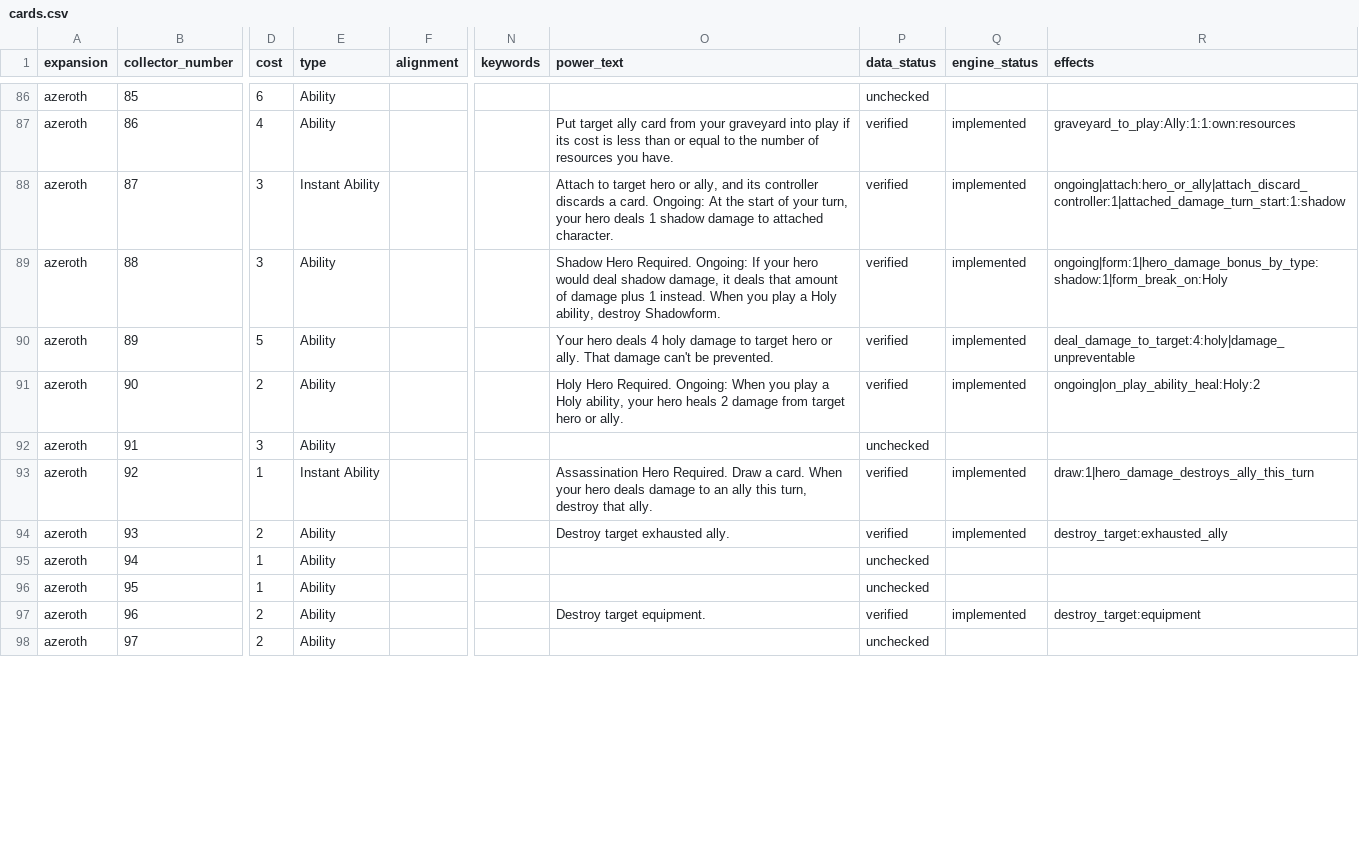
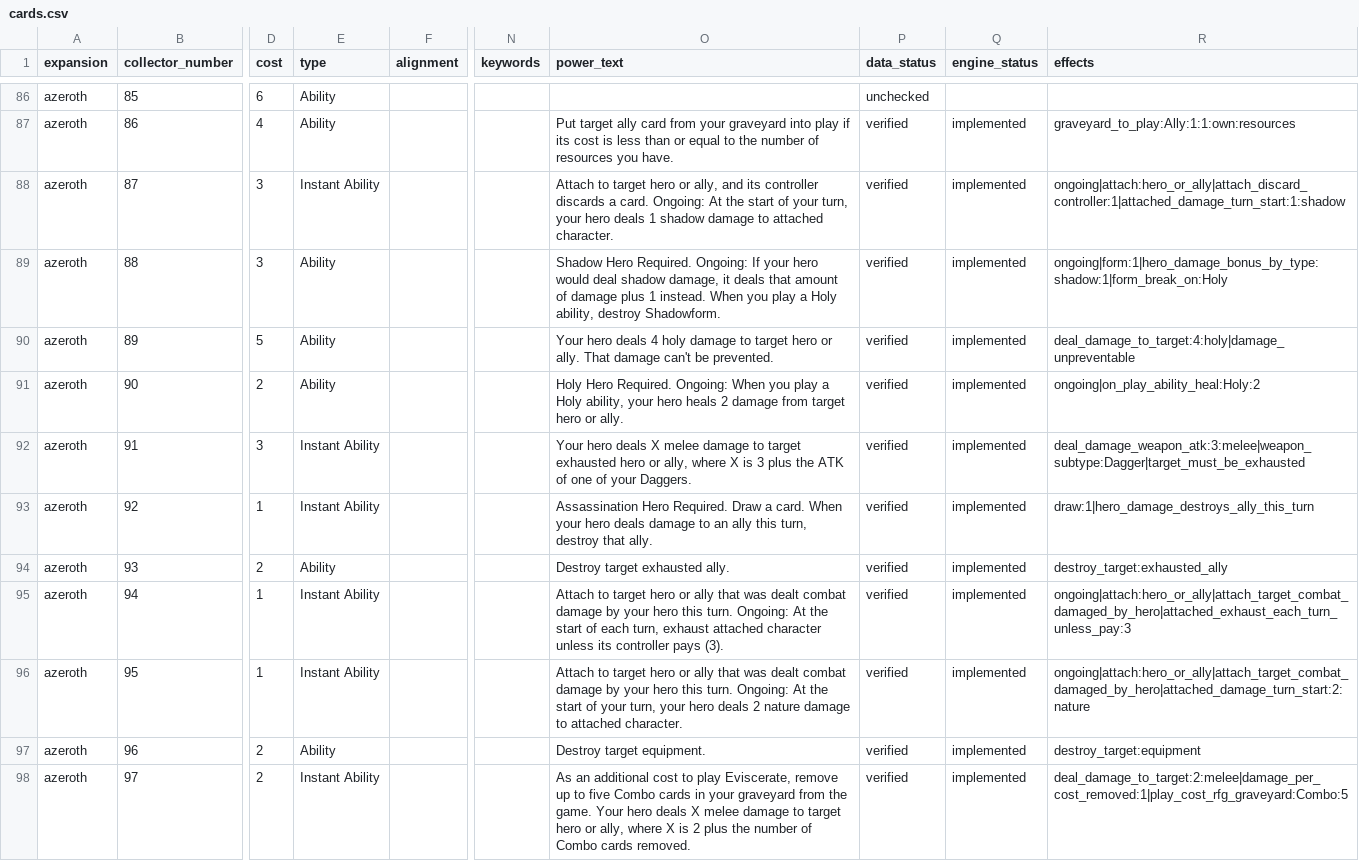
Before and after one commit to remariano138/wowtcg-godot, a CSV file: data/cards.csv, drawn as a sheet; only a part is shown, gaps mark what is left out; the diff covers the shown part only; the diff names each change by its address in the sheet, - before the commit and + after, or states it on an @@ line.

```diff
--- a/data/cards.csv
+++ b/data/cards.csv
-E92 (type): Ability
+E92 (type): Instant Ability
-O92 (power_text): (empty)
+O92 (power_text): Your hero deals X melee damage to target exhausted hero or ally, where X is 3 plus the ATK of one of your Daggers.
-P92 (data_status): unchecked
+P92 (data_status): verified
-Q92 (engine_status): (empty)
+Q92 (engine_status): implemented
-R92 (effects): (empty)
+R92 (effects): deal_damage_weapon_atk:3:melee|weapon_subtype:Dagger|target_must_be_exhausted
-E95:E96 (type): Ability
+E95:E96 (type): Instant Ability
-O95 (power_text): (empty)
+O95 (power_text): Attach to target hero or ally that was dealt combat damage by your hero this turn. Ongoing: At the start of each turn, exhaust attached character unless its controller pays (3).
-P95:P96 (data_status): unchecked
+P95:P96 (data_status): verified
-Q95:Q96 (engine_status): (empty)
+Q95:Q96 (engine_status): implemented
-R95 (effects): (empty)
+R95 (effects): ongoing|attach:hero_or_ally|attach_target_combat_damaged_by_hero|attached_exhaust_each_turn_unless_pay:3
-O96 (power_text): (empty)
+O96 (power_text): Attach to target hero or ally that was dealt combat damage by your hero this turn. Ongoing: At the start of your turn, your hero deals 2 nature damage to attached character.
-R96 (effects): (empty)
+R96 (effects): ongoing|attach:hero_or_ally|attach_target_combat_damaged_by_hero|attached_damage_turn_start:2:nature
-E98 (type): Ability
+E98 (type): Instant Ability
-O98 (power_text): (empty)
+O98 (power_text): As an additional cost to play Eviscerate, remove up to five Combo cards in your graveyard from the game. Your hero deals X melee damage to target hero or ally, where X is 2 plus the number of Combo cards removed.
-P98 (data_status): unchecked
+P98 (data_status): verified
-Q98 (engine_status): (empty)
+Q98 (engine_status): implemented
-R98 (effects): (empty)
+R98 (effects): deal_damage_to_target:2:melee|damage_per_cost_removed:1|play_cost_rfg_graveyard:Combo:5
```
Also changed, not shown: 75 edited cells elsewhere in this file, 19 other files.
